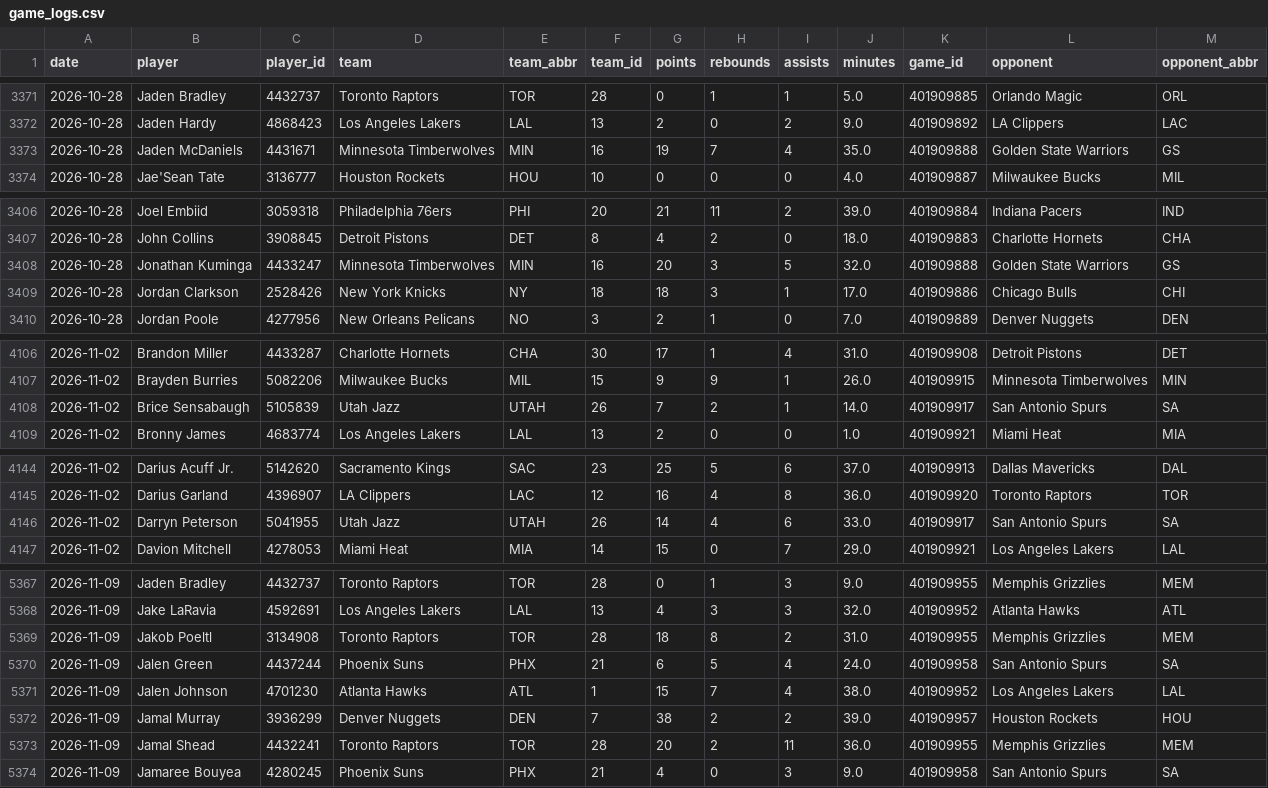
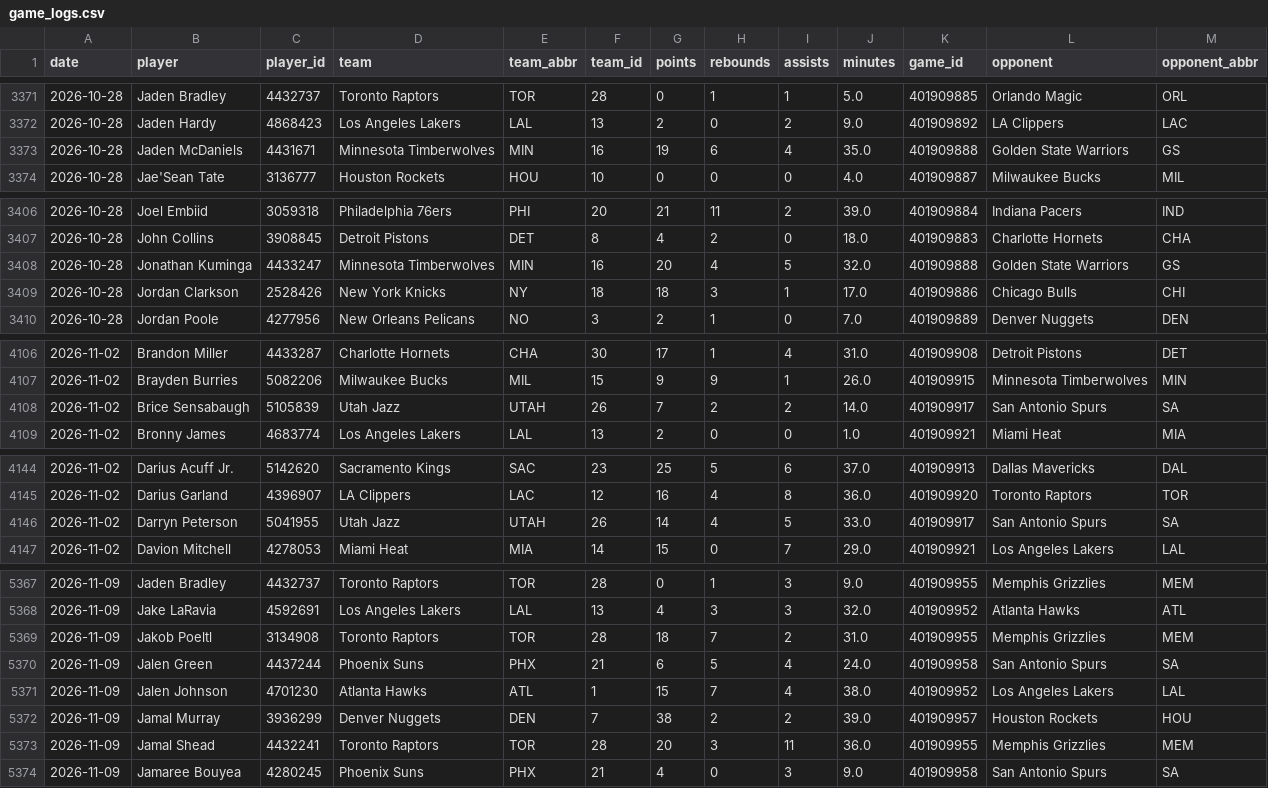
Before and after one commit to skbrillo/prop-analyzer, a CSV file: data/game_logs.csv, drawn as a sheet; only a part is shown, gaps mark what is left out; the diff covers the shown part only.

```diff
--- a/data/game_logs.csv
+++ b/data/game_logs.csv
@@ -3372,3 +3372,3 @@ date,player,player_id,team,team_abbr,team_id,points,rebounds,assists,minutes,gam
 2026-10-28,Jaden Hardy,4868423,Los Angeles Lakers,LAL,13,2,0,2,9.0,401909892,LA Clippers,LAC
-2026-10-28,Jaden McDaniels,4431671,Minnesota Timberwolves,MIN,16,19,7,4,35.0,401909888,Golden State Warriors,GS
+2026-10-28,Jaden McDaniels,4431671,Minnesota Timberwolves,MIN,16,19,6,4,35.0,401909888,Golden State Warriors,GS
 2026-10-28,Jae'Sean Tate,3136777,Houston Rockets,HOU,10,0,0,0,4.0,401909887,Milwaukee Bucks,MIL
@@ -3407,3 +3407,3 @@ date,player,player_id,team,team_abbr,team_id,points,rebounds,assists,minutes,gam
 2026-10-28,John Collins,3908845,Detroit Pistons,DET,8,4,2,0,18.0,401909883,Charlotte Hornets,CHA
-2026-10-28,Jonathan Kuminga,4433247,Minnesota Timberwolves,MIN,16,20,3,5,32.0,401909888,Golden State Warriors,GS
+2026-10-28,Jonathan Kuminga,4433247,Minnesota Timberwolves,MIN,16,20,4,5,32.0,401909888,Golden State Warriors,GS
 2026-10-28,Jordan Clarkson,2528426,New York Knicks,NY,18,18,3,1,17.0,401909886,Chicago Bulls,CHI
@@ -4107,3 +4107,3 @@ date,player,player_id,team,team_abbr,team_id,points,rebounds,assists,minutes,gam
 2026-11-02,Brayden Burries,5082206,Milwaukee Bucks,MIL,15,9,9,1,26.0,401909915,Minnesota Timberwolves,MIN
-2026-11-02,Brice Sensabaugh,5105839,Utah Jazz,UTAH,26,7,2,1,14.0,401909917,San Antonio Spurs,SA
+2026-11-02,Brice Sensabaugh,5105839,Utah Jazz,UTAH,26,7,2,2,14.0,401909917,San Antonio Spurs,SA
 2026-11-02,Bronny James,4683774,Los Angeles Lakers,LAL,13,2,0,0,1.0,401909921,Miami Heat,MIA
@@ -4145,3 +4145,3 @@ date,player,player_id,team,team_abbr,team_id,points,rebounds,assists,minutes,gam
 2026-11-02,Darius Garland,4396907,LA Clippers,LAC,12,16,4,8,36.0,401909920,Toronto Raptors,TOR
-2026-11-02,Darryn Peterson,5041955,Utah Jazz,UTAH,26,14,4,6,33.0,401909917,San Antonio Spurs,SA
+2026-11-02,Darryn Peterson,5041955,Utah Jazz,UTAH,26,14,4,5,33.0,401909917,San Antonio Spurs,SA
 2026-11-02,Davion Mitchell,4278053,Miami Heat,MIA,14,15,0,7,29.0,401909921,Los Angeles Lakers,LAL
@@ -5368,3 +5368,3 @@ date,player,player_id,team,team_abbr,team_id,points,rebounds,assists,minutes,gam
 2026-11-09,Jake LaRavia,4592691,Los Angeles Lakers,LAL,13,4,3,3,32.0,401909952,Atlanta Hawks,ATL
-2026-11-09,Jakob Poeltl,3134908,Toronto Raptors,TOR,28,18,8,2,31.0,401909955,Memphis Grizzlies,MEM
+2026-11-09,Jakob Poeltl,3134908,Toronto Raptors,TOR,28,18,7,2,31.0,401909955,Memphis Grizzlies,MEM
 2026-11-09,Jalen Green,4437244,Phoenix Suns,PHX,21,6,5,4,24.0,401909958,San Antonio Spurs,SA
@@ -5372,3 +5372,3 @@ date,player,player_id,team,team_abbr,team_id,points,rebounds,assists,minutes,gam
 2026-11-09,Jamal Murray,3936299,Denver Nuggets,DEN,7,38,2,2,39.0,401909957,Houston Rockets,HOU
-2026-11-09,Jamal Shead,4432241,Toronto Raptors,TOR,28,20,2,11,36.0,401909955,Memphis Grizzlies,MEM
+2026-11-09,Jamal Shead,4432241,Toronto Raptors,TOR,28,20,3,11,36.0,401909955,Memphis Grizzlies,MEM
 2026-11-09,Jamaree Bouyea,4280245,Phoenix Suns,PHX,21,4,0,3,9.0,401909958,San Antonio Spurs,SA
```
Also changed, not shown: 3 edited cells elsewhere in this file, data/prediction_history.csv, data/team_defense.csv, 5 other files.
